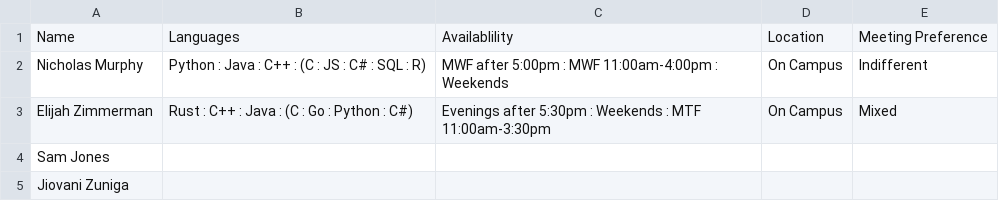
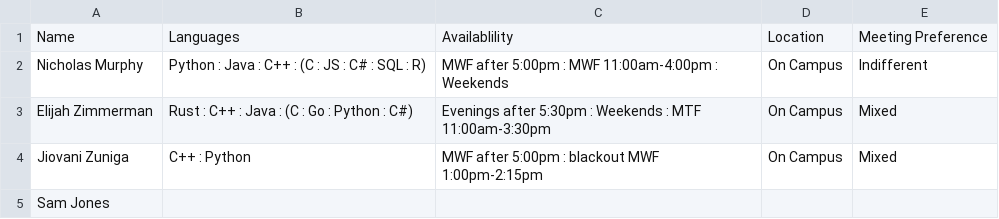
Before and after one commit to elzimm-software/secure_spreadsheet_and_excel_viewer_extension, a CSV file: workbook/table_of_organization.csv, drawn as a sheet.

Commit message:
Update table_of_organization.csv

```diff
--- a/workbook/table_of_organization.csv
+++ b/workbook/table_of_organization.csv
@@ -3,3 +3,3 @@ Nicholas Murphy, Python : Java : C++ : (C : JS : C# : SQL : R), MWF after 5:00pm
 Elijah Zimmerman, Rust : C++ : Java : (C : Go : Python : C#), Evenings after 5:30pm : Weekends : MTF 11:00am-3:30pm, On Campus, Mixed
+Jiovani Zuniga, C++ : Python, MWF after 5:00pm : blackout MWF 1:00pm-2:15pm, On Campus, Mixed
 Sam Jones,
-Jiovani Zuniga,
```
